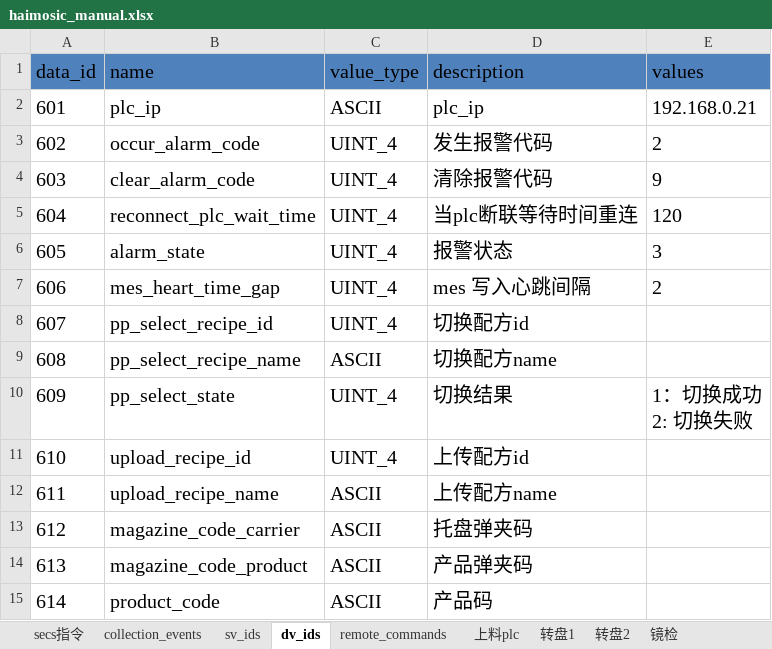
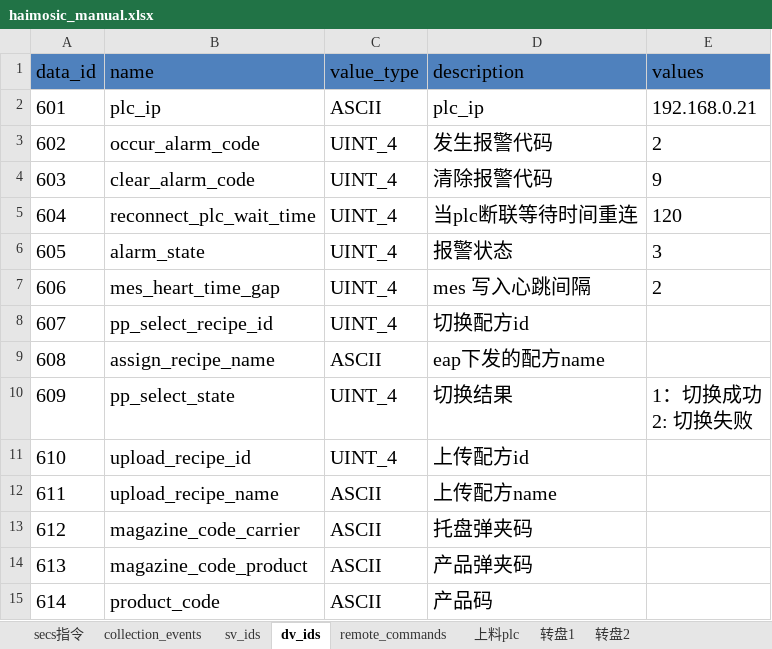
Before and after one commit to ChangYuan-Semiconductor-Equipment/equipment_cyg, an Excel workbook: equipment_cyg/product/haimosic/haimosic_manual.xlsx, sheet dv_ids, drawn as a sheet; only a part is shown; values as stored, in another font and other column widths than the file's, no borders; the diff names each change by its address in the sheet, - before the commit and + after, or states it on an @@ line.

```diff
--- a/equipment_cyg/product/haimosic/haimosic_manual.xlsx (sheet dv_ids)
+++ b/equipment_cyg/product/haimosic/haimosic_manual.xlsx (sheet dv_ids)
-sheet tab: 镜检
-B9 (name): pp_select_recipe_name
+B9 (name): assign_recipe_name
-D9 (description): 切换配方name
+D9 (description): eap下发的配方name
```
Also changed, not shown: sheet collection_events, sheet remote_commands, charts or pictures, 11 other files.
